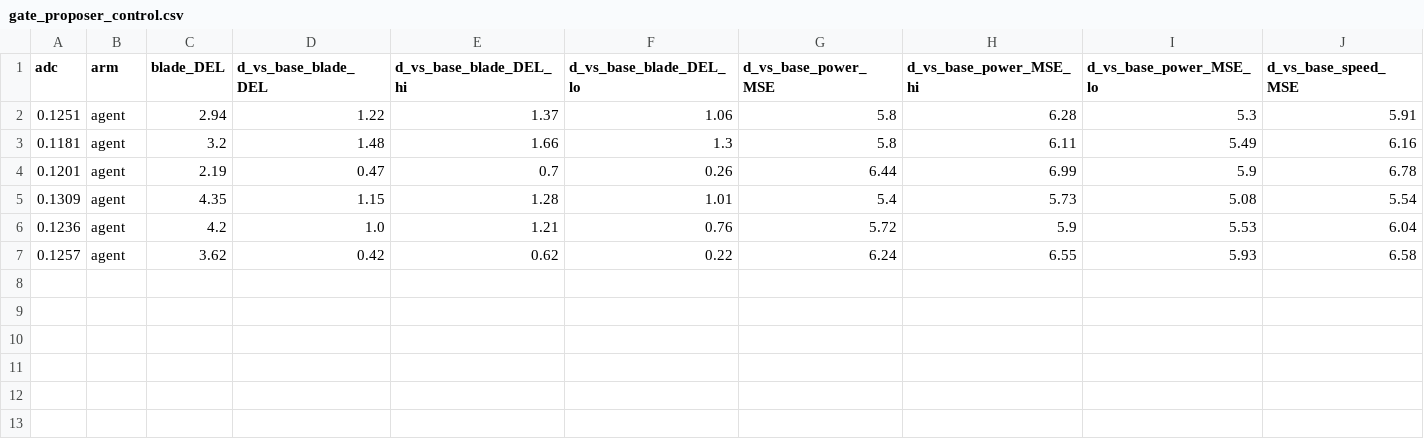
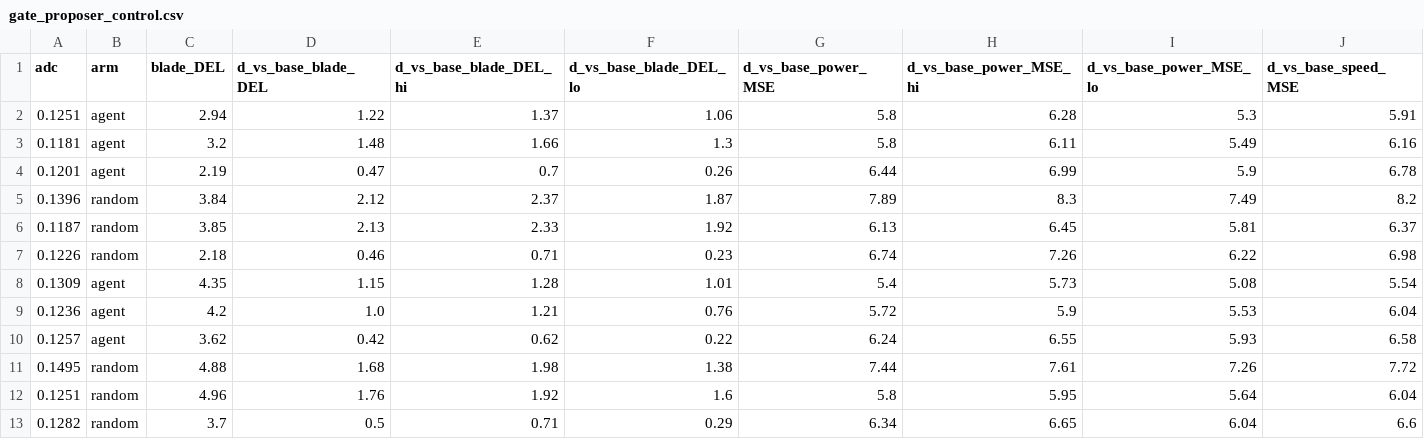
Before and after one commit to Hanny658/Region-aware-Agentic-RL-on-Wind-Turbine, a CSV file: docs/tables/gate_proposer_control.csv, drawn as a sheet; only a part is shown; rows hold the shown columns only; the diff names each change by its address in the sheet, - before the commit and + after, or states it on an @@ line.

Commit message:
the matched control lands on the branch that moves the claim: under the wind gate a random draw from the same reward grammar holds the loads three of three just as the agent does and by a wider margin, so the proposer effect of s49 belongs to the ungated base and the gate is what supplies the feasibility

```diff
--- a/docs/tables/gate_proposer_control.csv
+++ b/docs/tables/gate_proposer_control.csv
+row 5: 0.1396 | random | 3.84 | 2.12 | 2.37 | 1.87 | 7.89 | 8.3 | 7.49 | 8.2
+row 6: 0.1187 | random | 3.85 | 2.13 | 2.33 | 1.92 | 6.13 | 6.45 | 5.81 | 6.37
+row 7: 0.1226 | random | 2.18 | 0.46 | 0.71 | 0.23 | 6.74 | 7.26 | 6.22 | 6.98
+row 11: 0.1495 | random | 4.88 | 1.68 | 1.98 | 1.38 | 7.44 | 7.61 | 7.26 | 7.72
+row 12: 0.1251 | random | 4.96 | 1.76 | 1.92 | 1.6 | 5.8 | 5.95 | 5.64 | 6.04
+row 13: 0.1282 | random | 3.7 | 0.5 | 0.71 | 0.29 | 6.34 | 6.65 | 6.04 | 6.6
```
Also changed, not shown: 5 other files.
